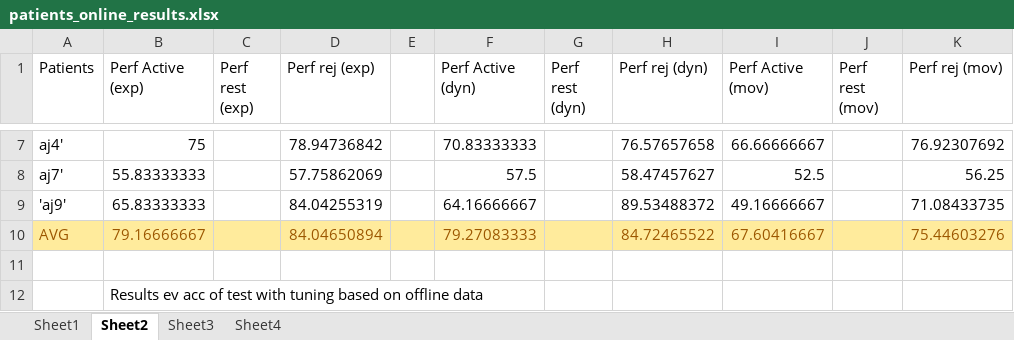
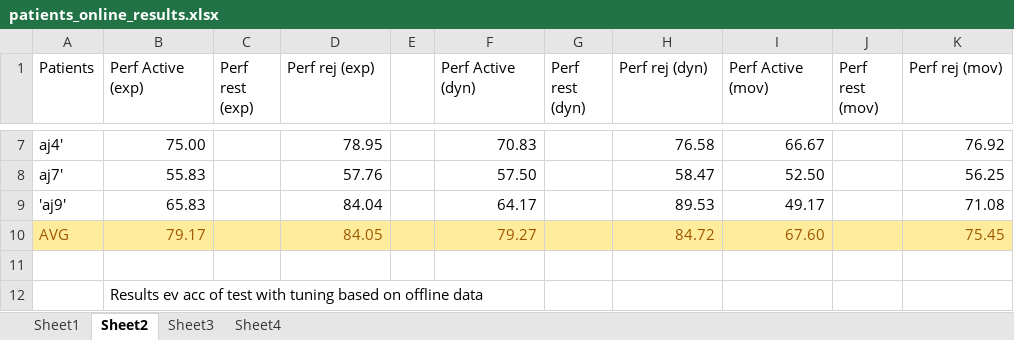
Before and after one commit to turcato-niccolo/neurorobotics_prj, an Excel workbook: results_current/patients_online_results.xlsx, sheet Sheet2, drawn as a sheet; only a part is shown, gaps mark what is left out; values as stored, in another font and other column widths than the file's, no borders; the diff covers the shown part only; the diff names each change by its address in the sheet, - before the commit and + after, or states it on an @@ line.

```diff
--- a/results_current/patients_online_results.xlsx (sheet Sheet2)
+++ b/results_current/patients_online_results.xlsx (sheet Sheet2)
-B7 (Perf Active (exp)): 75
+B7 (Perf Active (exp)): 75.00
-D7 (Perf rej (exp)): 78.94736842
+D7 (Perf rej (exp)): 78.95
-F7 (Perf Active (dyn)): 70.83333333
+F7 (Perf Active (dyn)): 70.83
-H7 (Perf rej (dyn)): 76.57657658
+H7 (Perf rej (dyn)): 76.58
-I7 (Perf Active (mov)): 66.66666667
+I7 (Perf Active (mov)): 66.67
-K7 (Perf rej (mov)): 76.92307692
+K7 (Perf rej (mov)): 76.92
-B8 (Perf Active (exp)): 55.83333333
+B8 (Perf Active (exp)): 55.83
-D8 (Perf rej (exp)): 57.75862069
+D8 (Perf rej (exp)): 57.76
-F8 (Perf Active (dyn)): 57.5
+F8 (Perf Active (dyn)): 57.50
-H8 (Perf rej (dyn)): 58.47457627
+H8 (Perf rej (dyn)): 58.47
-I8 (Perf Active (mov)): 52.5
+I8 (Perf Active (mov)): 52.50
-B9 (Perf Active (exp)): 65.83333333
+B9 (Perf Active (exp)): 65.83
-D9 (Perf rej (exp)): 84.04255319
+D9 (Perf rej (exp)): 84.04
-F9 (Perf Active (dyn)): 64.16666667
+F9 (Perf Active (dyn)): 64.17
-H9 (Perf rej (dyn)): 89.53488372
+H9 (Perf rej (dyn)): 89.53
-I9 (Perf Active (mov)): 49.16666667
+I9 (Perf Active (mov)): 49.17
-K9 (Perf rej (mov)): 71.08433735
+K9 (Perf rej (mov)): 71.08
-B10 (Perf Active (exp)): 79.16666667
+B10 (Perf Active (exp)): 79.17
-D10 (Perf rej (exp)): 84.04650894
+D10 (Perf rej (exp)): 84.05
-F10 (Perf Active (dyn)): 79.27083333
+F10 (Perf Active (dyn)): 79.27
-H10 (Perf rej (dyn)): 84.72465522
+H10 (Perf rej (dyn)): 84.72
-I10 (Perf Active (mov)): 67.60416667
+I10 (Perf Active (mov)): 67.60
-K10 (Perf rej (mov)): 75.44603276
+K10 (Perf rej (mov)): 75.45
```
Also changed, not shown: 30 edited cells elsewhere in this sheet, sheet Sheet3, sheet Sheet4, sheet Sheet1, results_current/patients_offline_results.xlsx, 8 other files.
